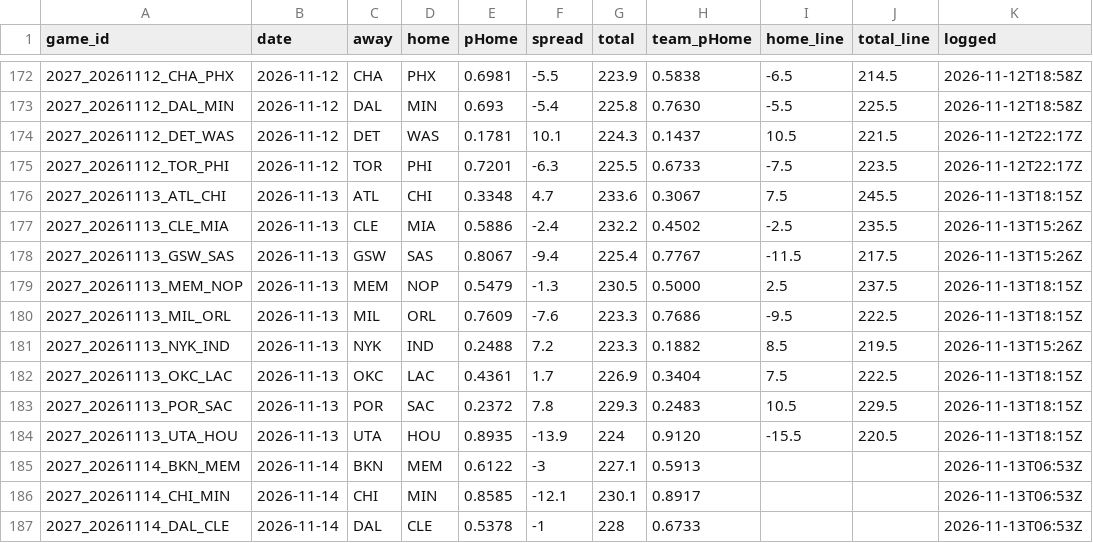
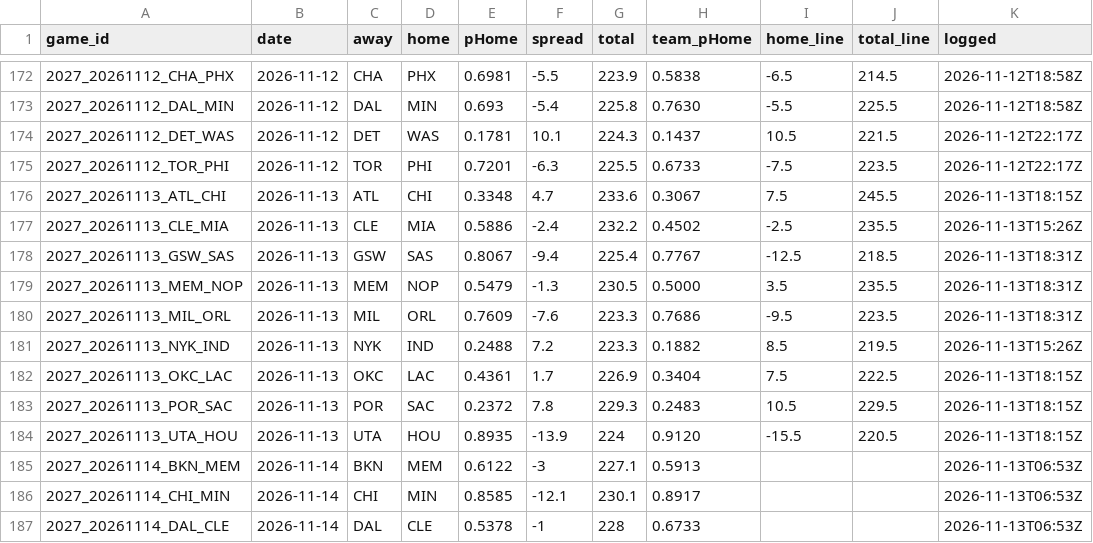
Before and after one commit to DEMON-X13/nba-hub, a CSV file: data/predictions.csv, drawn as a sheet; only a part is shown, gaps mark what is left out.

```diff
--- a/data/predictions.csv
+++ b/data/predictions.csv
@@ -177,5 +177,5 @@ game_id,date,away,home,pHome,spread,total,team_pHome,home_line,total_line,logged
 2027_20261113_CLE_MIA,2026-11-13,CLE,MIA,0.5886,-2.4,232.2,0.4502,-2.5,235.5,2026-11-13T15:26Z
-2027_20261113_GSW_SAS,2026-11-13,GSW,SAS,0.8067,-9.4,225.4,0.7767,-11.5,217.5,2026-11-13T15:26Z
-2027_20261113_MEM_NOP,2026-11-13,MEM,NOP,0.5479,-1.3,230.5,0.5000,2.5,237.5,2026-11-13T18:15Z
-2027_20261113_MIL_ORL,2026-11-13,MIL,ORL,0.7609,-7.6,223.3,0.7686,-9.5,222.5,2026-11-13T18:15Z
+2027_20261113_GSW_SAS,2026-11-13,GSW,SAS,0.8067,-9.4,225.4,0.7767,-12.5,218.5,2026-11-13T18:31Z
+2027_20261113_MEM_NOP,2026-11-13,MEM,NOP,0.5479,-1.3,230.5,0.5000,3.5,235.5,2026-11-13T18:31Z
+2027_20261113_MIL_ORL,2026-11-13,MIL,ORL,0.7609,-7.6,223.3,0.7686,-9.5,223.5,2026-11-13T18:31Z
 2027_20261113_NYK_IND,2026-11-13,NYK,IND,0.2488,7.2,223.3,0.1882,8.5,219.5,2026-11-13T15:26Z
```
Also changed, not shown: data/injuries_log.csv, 9 other files.
